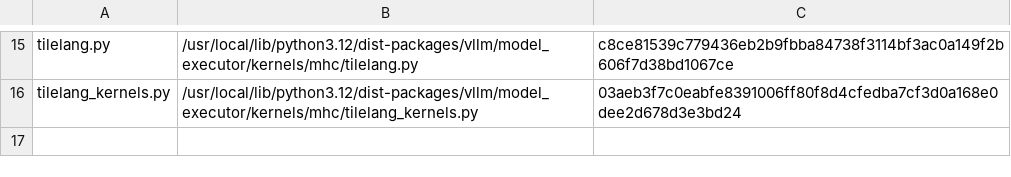
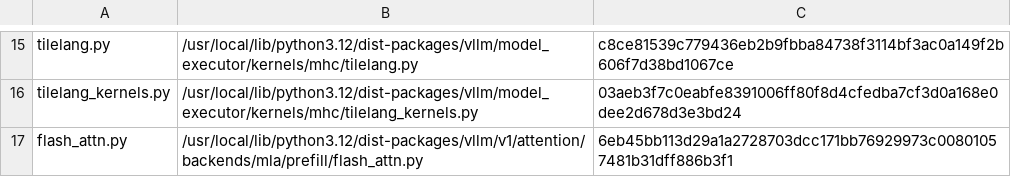
Before and after one commit to choiceoh/stkernel, a TSV file: build/glm53/manifest.tsv, drawn as a sheet; only a part is shown, gaps mark what is left out; the diff names each change by its address in the sheet, - before the commit and + after, or states it on an @@ line.

Commit message:
feat(glm53): add opt-in SM121 sparse-MLA prefill

```diff
--- a/build/glm53/manifest.tsv
+++ b/build/glm53/manifest.tsv
+row 17: flash_attn.py | /usr/local/lib/python3.12/dist-packages/vllm/v1/attention/backends/mla/prefill/flash_attn.py | 6eb45bb113d29a1a2728703dcc171bb76929973c00801057481b31dff886b3f1
```
Also changed, not shown: 7 other files.
